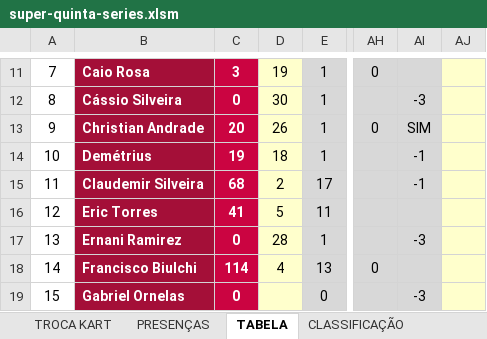
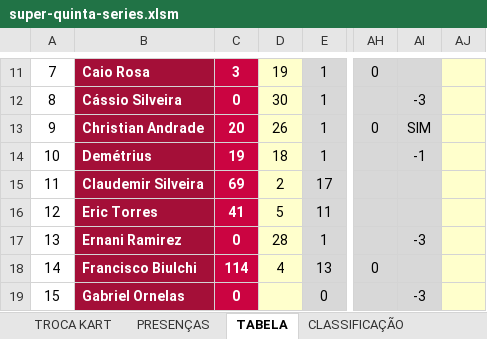
Before and after one commit to defariaaparecido/campeonatos-kart, an Excel workbook: super-quinta-series.xlsm, sheet TABELA, drawn as a sheet; only a part is shown, gaps mark what is left out; values as stored, in another font and other column widths than the file's, no borders; charts and pictures and conditional formats not drawn; the diff names each change by its address in the sheet, - before the commit and + after, or states it on an @@ line.

```diff
--- a/super-quinta-series.xlsm (sheet TABELA)
+++ b/super-quinta-series.xlsm (sheet TABELA)
-C15: 68
+C15: 69
-AI15: -1
+AI15: (empty)
```
Also changed, not shown: sheet CAMP PILOTO EVOL, sheet CLASSIFICAÇÃO, charts or pictures.
